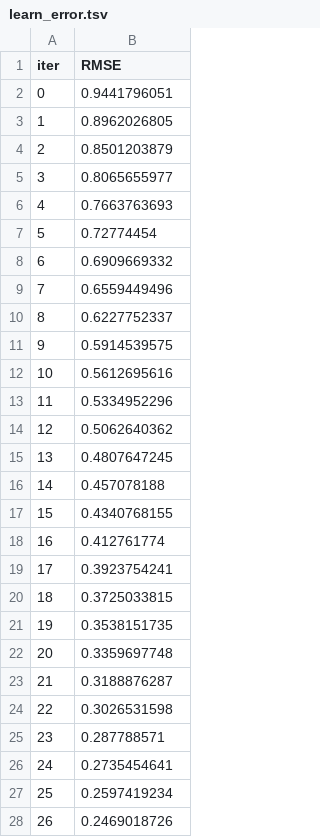
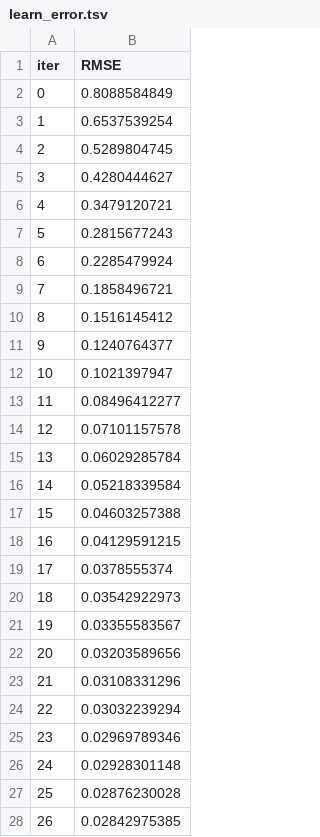
Before and after one commit to shangyuan191/TaBLEau, a TSV file: catboost_info/learn_error.tsv, drawn as a sheet; only a part is shown; the diff covers the shown part only.

```diff
--- a/catboost_info/learn_error.tsv
+++ b/catboost_info/learn_error.tsv
@@ -1,28 +1,28 @@
 iter	RMSE
-0	0.9441796051
-1	0.8962026805
-2	0.8501203879
-3	0.8065655977
-4	0.7663763693
-5	0.72774454
-6	0.6909669332
-7	0.6559449496
-8	0.6227752337
-9	0.5914539575
-10	0.5612695616
-11	0.5334952296
-12	0.5062640362
-13	0.4807647245
-14	0.457078188
-15	0.4340768155
-16	0.412761774
-17	0.3923754241
-18	0.3725033815
-19	0.3538151735
-20	0.3359697748
-21	0.3188876287
-22	0.3026531598
-23	0.287788571
-24	0.2735454641
-25	0.2597419234
-26	0.2469018726
+0	0.8088584849
+1	0.6537539254
+2	0.5289804745
+3	0.4280444627
+4	0.3479120721
+5	0.2815677243
+6	0.2285479924
+7	0.1858496721
+8	0.1516145412
+9	0.1240764377
+10	0.1021397947
+11	0.08496412277
+12	0.07101157578
+13	0.06029285784
+14	0.05218339584
+15	0.04603257388
+16	0.04129591215
+17	0.0378555374
+18	0.03542922973
+19	0.03355583567
+20	0.03203589656
+21	0.03108331296
+22	0.03032239294
+23	0.02969789346
+24	0.02928301148
+25	0.02876230028
+26	0.02842975385
```
Also changed, not shown: 173 edited cells elsewhere in this file, catboost_info/time_left.tsv, 21 other files.
